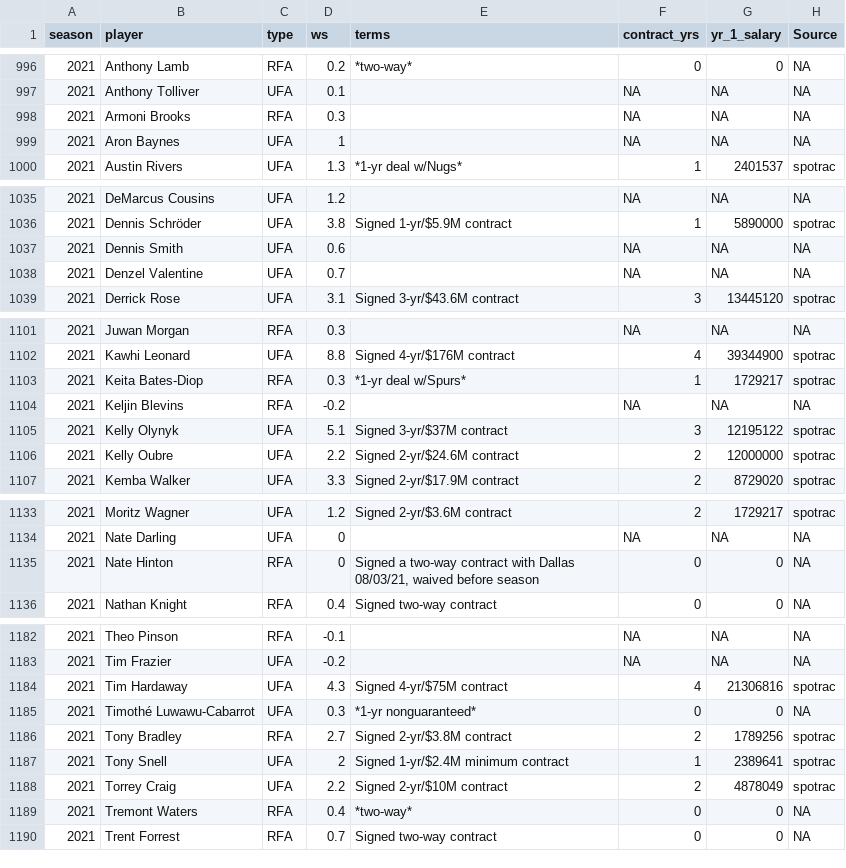
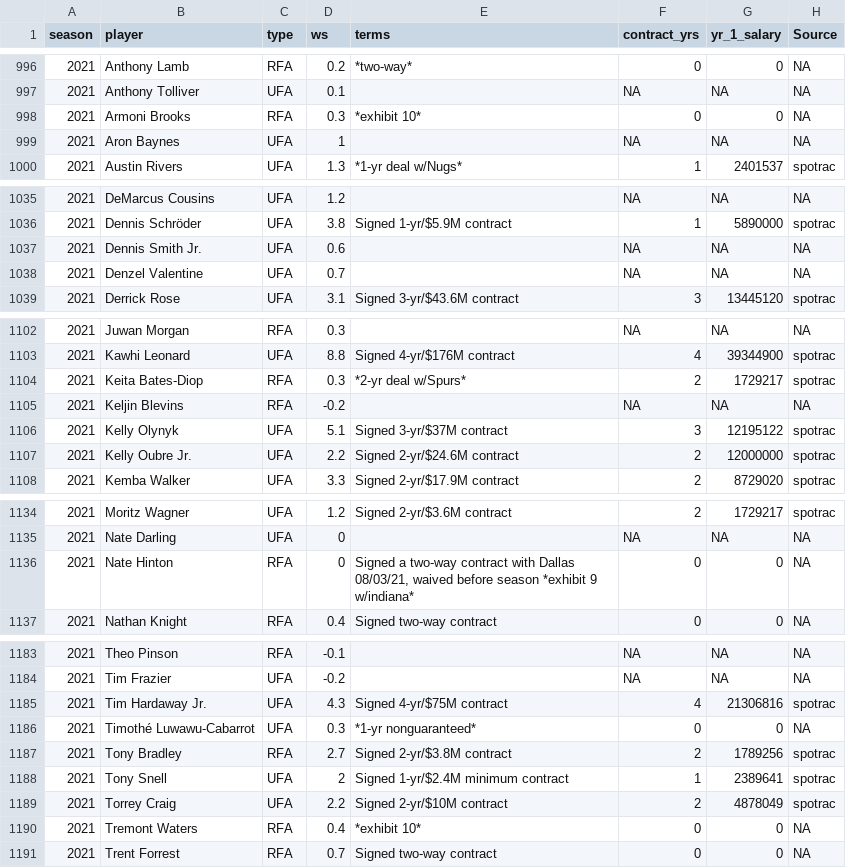
Before and after one commit to sumitrodatta/contract-prediction-2022, a CSV file: Data/2016-2021 Free Agents.csv, drawn as a sheet; only a part is shown, gaps mark what is left out; the diff covers the shown part only.

Commit message:
Update 2016-2021 Free Agents.csv
add waived players, update players w/new deals signed and new details about previous deals

```diff
--- a/Data/2016-2021 Free Agents.csv
+++ b/Data/2016-2021 Free Agents.csv
@@ -997,3 +997,3 @@ season,player,type,ws,terms,contract_yrs,yr_1_salary,Source
 2021,Anthony Tolliver,UFA,0.1,,NA,NA,NA
-2021,Armoni Brooks,RFA,0.3,,NA,NA,NA
+2021,Armoni Brooks,RFA,0.3,*exhibit 10*,0,0,NA
 2021,Aron Baynes,UFA,1,,NA,NA,NA
@@ -1036,3 +1036,3 @@ season,player,type,ws,terms,contract_yrs,yr_1_salary,Source
 2021,Dennis Schröder,UFA,3.8,Signed 1-yr/$5.9M contract,1,5890000,spotrac
-2021,Dennis Smith,UFA,0.6,,NA,NA,NA
+2021,Dennis Smith Jr.,UFA,0.6,,NA,NA,NA
 2021,Denzel Valentine,UFA,0.7,,NA,NA,NA
@@ -1102,6 +1103,6 @@ season,player,type,ws,terms,contract_yrs,yr_1_salary,Source
 2021,Kawhi Leonard,UFA,8.8,Signed 4-yr/$176M contract,4,39344900,spotrac
-2021,Keita Bates-Diop,RFA,0.3,*1-yr deal w/Spurs*,1,1729217,spotrac
+2021,Keita Bates-Diop,RFA,0.3,*2-yr deal w/Spurs*,2,1729217,spotrac
 2021,Keljin Blevins,RFA,-0.2,,NA,NA,NA
 2021,Kelly Olynyk,UFA,5.1,Signed 3-yr/$37M contract,3,12195122,spotrac
-2021,Kelly Oubre,UFA,2.2,Signed 2-yr/$24.6M contract,2,12000000,spotrac
+2021,Kelly Oubre Jr.,UFA,2.2,Signed 2-yr/$24.6M contract,2,12000000,spotrac
 2021,Kemba Walker,UFA,3.3,Signed 2-yr/$17.9M contract,2,8729020,spotrac
@@ -1134,3 +1135,3 @@ season,player,type,ws,terms,contract_yrs,yr_1_salary,Source
 2021,Nate Darling,UFA,0,,NA,NA,NA
-2021,Nate Hinton,RFA,0,"Signed a two-way contract with Dallas 08/03/21, waived before season",0,0,NA
+2021,Nate Hinton,RFA,0,"Signed a two-way contract with Dallas 08/03/21, waived before season *exhibit 9 w/indiana*",0,0,NA
 2021,Nathan Knight,RFA,0.4,Signed two-way contract,0,0,NA
@@ -1183,3 +1184,3 @@ season,player,type,ws,terms,contract_yrs,yr_1_salary,Source
 2021,Tim Frazier,UFA,-0.2,,NA,NA,NA
-2021,Tim Hardaway,UFA,4.3,Signed 4-yr/$75M contract,4,21306816,spotrac
+2021,Tim Hardaway Jr.,UFA,4.3,Signed 4-yr/$75M contract,4,21306816,spotrac
 2021,Timothé Luwawu-Cabarrot,UFA,0.3,*1-yr nonguaranteed*,0,0,NA
@@ -1188,3 +1189,3 @@ season,player,type,ws,terms,contract_yrs,yr_1_salary,Source
 2021,Torrey Craig,UFA,2.2,Signed 2-yr/$10M contract,2,4878049,spotrac
-2021,Tremont Waters,RFA,0.4,*two-way*,0,0,NA
+2021,Tremont Waters,RFA,0.4,*exhibit 10*,0,0,NA
 2021,Trent Forrest,RFA,0.7,Signed two-way contract,0,0,NA
```
Also changed, not shown: 1 added row and 48 edited cells elsewhere in this file.
